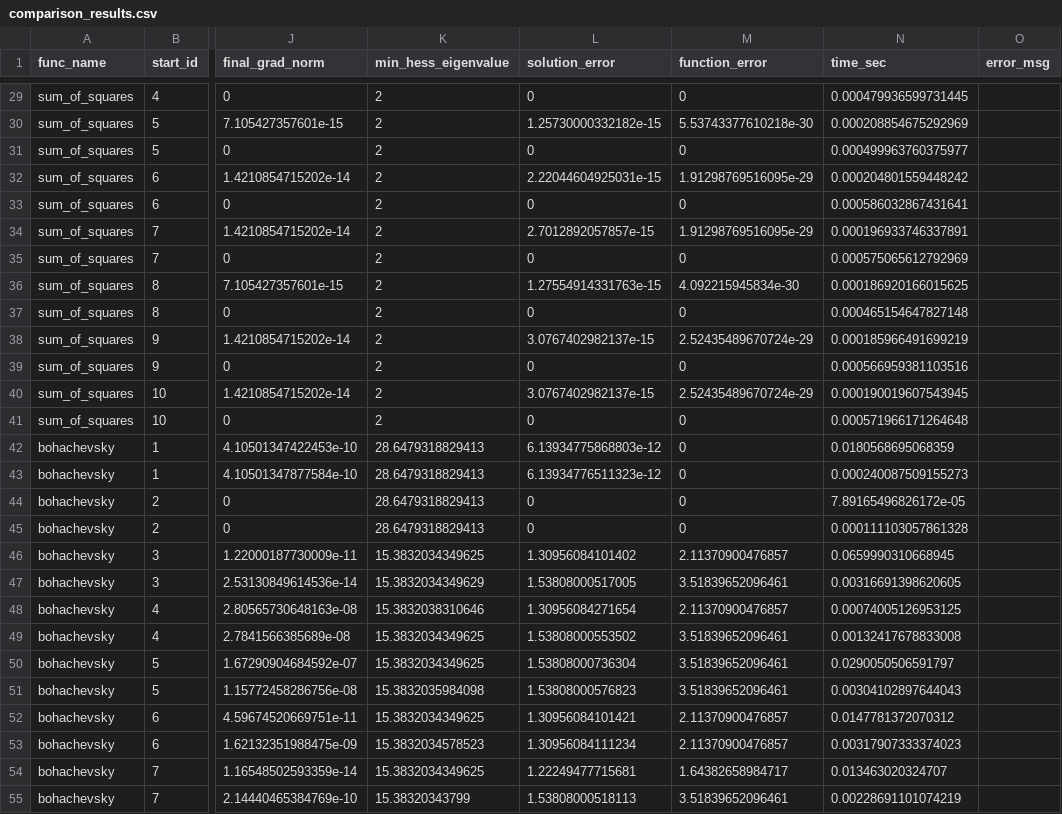
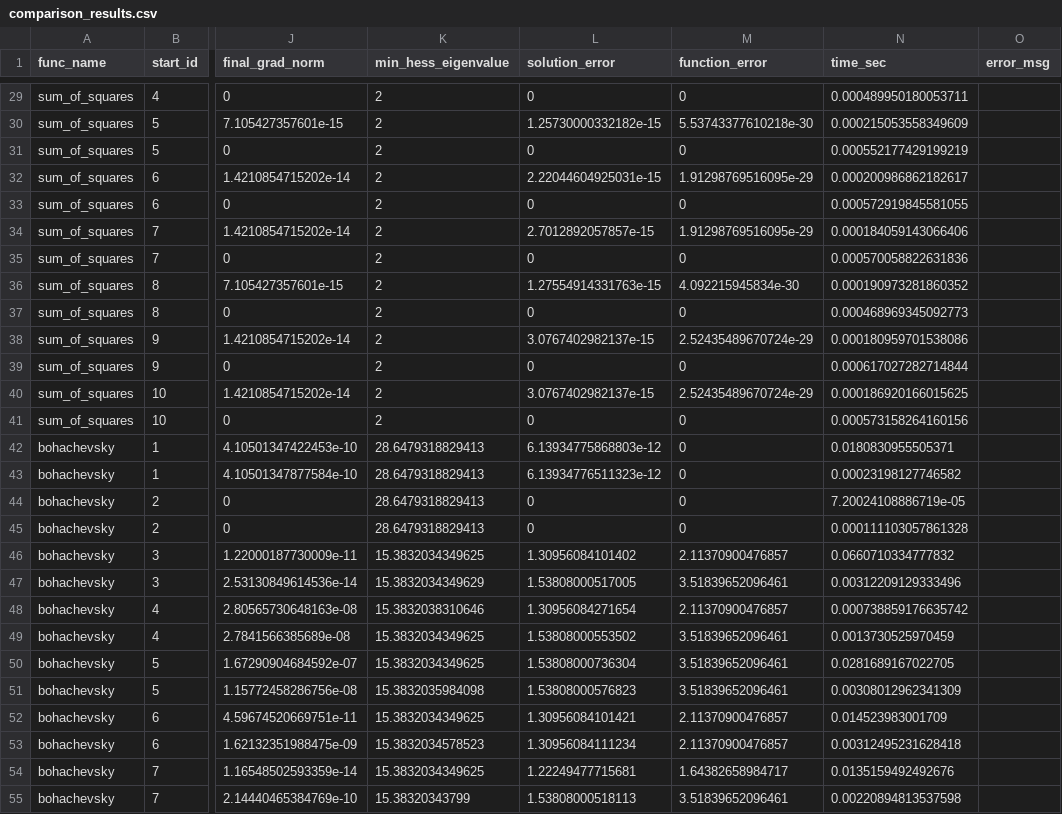
Before and after one commit to marcus-waldman/arcopt, a CSV file: benchmarks/arcopt_tests/results/comparison_results.csv, drawn as a sheet; only a part is shown, gaps mark what is left out; the diff covers the shown part only; the diff names each change by its address in the sheet, - before the commit and + after, or states it on an @@ line.

```diff
--- a/benchmarks/arcopt_tests/results/comparison_results.csv
+++ b/benchmarks/arcopt_tests/results/comparison_results.csv
-N29 (time_sec): 0.000479936599731445
+N29 (time_sec): 0.000489950180053711
-N30 (time_sec): 0.000208854675292969
+N30 (time_sec): 0.000215053558349609
-N31 (time_sec): 0.000499963760375977
+N31 (time_sec): 0.000552177429199219
-N32 (time_sec): 0.000204801559448242
+N32 (time_sec): 0.000200986862182617
-N33 (time_sec): 0.000586032867431641
+N33 (time_sec): 0.000572919845581055
-N34 (time_sec): 0.000196933746337891
+N34 (time_sec): 0.000184059143066406
-N35 (time_sec): 0.000575065612792969
+N35 (time_sec): 0.000570058822631836
-N36 (time_sec): 0.000186920166015625
+N36 (time_sec): 0.000190973281860352
-N37 (time_sec): 0.000465154647827148
+N37 (time_sec): 0.000468969345092773
-N38 (time_sec): 0.000185966491699219
+N38 (time_sec): 0.000180959701538086
-N39 (time_sec): 0.000566959381103516
+N39 (time_sec): 0.000617027282714844
-N40 (time_sec): 0.000190019607543945
+N40 (time_sec): 0.000186920166015625
-N41 (time_sec): 0.000571966171264648
+N41 (time_sec): 0.000573158264160156
-N42 (time_sec): 0.0180568695068359
+N42 (time_sec): 0.0180830955505371
-N43 (time_sec): 0.000240087509155273
+N43 (time_sec): 0.00023198127746582
-N44 (time_sec): 7.89165496826172e-05
+N44 (time_sec): 7.20024108886719e-05
-N46 (time_sec): 0.0659990310668945
+N46 (time_sec): 0.0660710334777832
-N47 (time_sec): 0.00316691398620605
+N47 (time_sec): 0.00312209129333496
-N48 (time_sec): 0.00074005126953125
+N48 (time_sec): 0.000738859176635742
-N49 (time_sec): 0.00132417678833008
+N49 (time_sec): 0.0013730525970459
-N50 (time_sec): 0.0290050506591797
+N50 (time_sec): 0.0281689167022705
-N51 (time_sec): 0.00304102897644043
+N51 (time_sec): 0.00308012962341309
-N52 (time_sec): 0.0147781372070312
+N52 (time_sec): 0.014523983001709
-N53 (time_sec): 0.00317907333374023
+N53 (time_sec): 0.00312495231628418
-N54 (time_sec): 0.013463020324707
+N54 (time_sec): 0.0135159492492676
-N55 (time_sec): 0.00228691101074219
+N55 (time_sec): 0.00220894813537598
```
Also changed, not shown: 138 edited cells elsewhere in this file.
